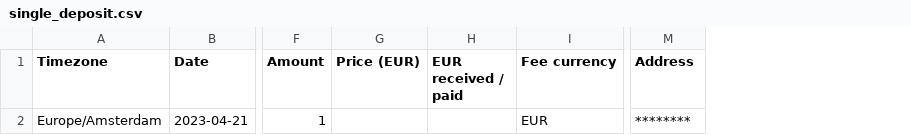
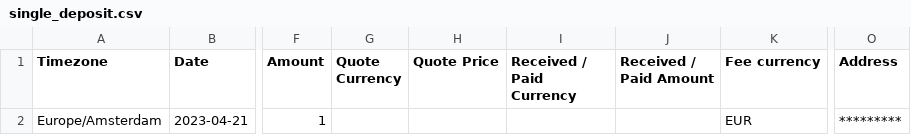
Before and after one commit to VibeNL/GhostfolioSidekick, a CSV file: Parsers.UnitTests/TestFiles/Bitvavo/CashTransactions/single_deposit.csv, drawn as a sheet; only a part is shown, gaps mark what is left out; removed rows and columns are numbered as before the commit, all else as after; the diff names each change by its address in the sheet, - before the commit and + after, or states it on an @@ line.

```diff
--- a/Parsers.UnitTests/TestFiles/Bitvavo/CashTransactions/single_deposit.csv
+++ b/Parsers.UnitTests/TestFiles/Bitvavo/CashTransactions/single_deposit.csv
-column G (Price (EUR)), empty
-column H (EUR received / paid), empty
+column G (Quote Currency), empty
+column H (Quote Price), empty
+column I (Received / Paid Currency), empty
+column J (Received / Paid Amount), empty
-O2 (Address): ********
+O2 (Address): *********
```
Also changed, not shown: Parsers.UnitTests/TestFiles/Bitvavo/BuyOrders/single_buy.csv, Parsers.UnitTests/TestFiles/Bitvavo/CashTransactions/single_withdrawal.csv, 54 other files.
